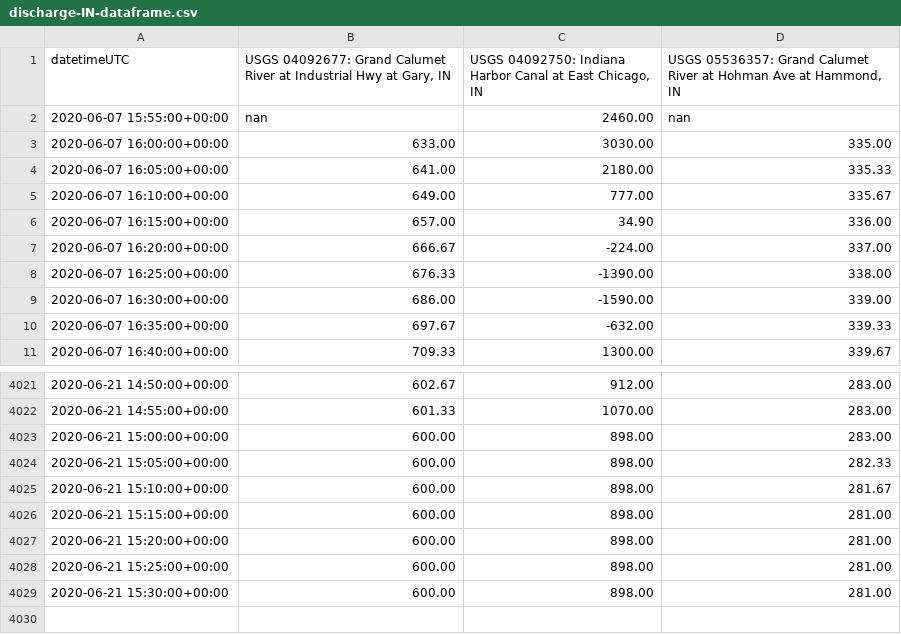
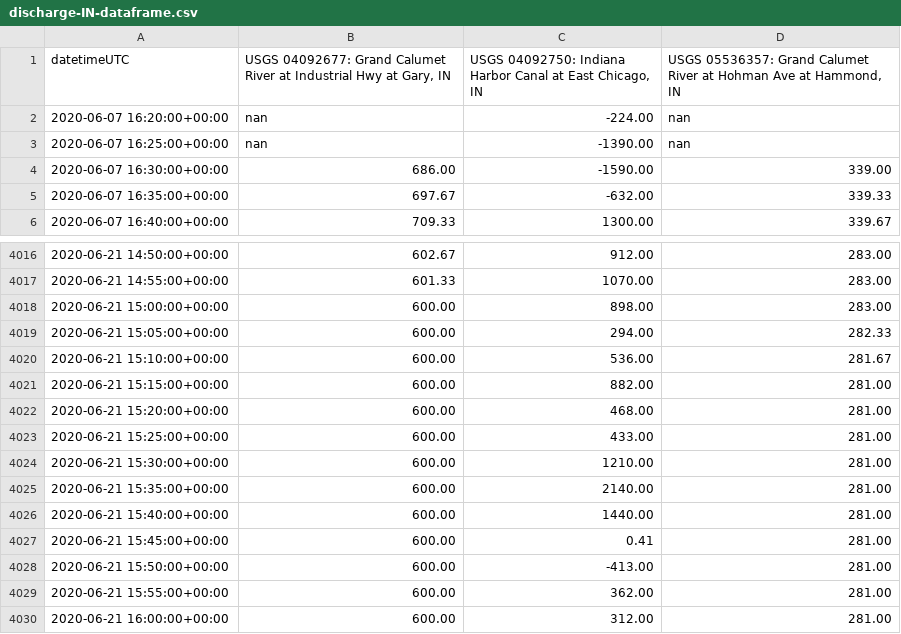
Before and after one commit to ZhiLiHydro/CAWS_status, a CSV file: discharge-IN-dataframe.csv, drawn as a sheet; only a part is shown, gaps mark what is left out.

```diff
--- a/discharge-IN-dataframe.csv
+++ b/discharge-IN-dataframe.csv
@@ -1,9 +1,4 @@
 datetimeUTC,"USGS 04092677: Grand Calumet River at Industrial Hwy at Gary, IN","USGS 04092750: Indiana Harbor Canal at East Chicago, IN","USGS 05536357: Grand Calumet River at Hohman Ave at Hammond, IN"
-2020-06-07 15:55:00+00:00,nan,2460.00,nan
-2020-06-07 16:00:00+00:00,633.00,3030.00,335.00
-2020-06-07 16:05:00+00:00,641.00,2180.00,335.33
-2020-06-07 16:10:00+00:00,649.00,777.00,335.67
-2020-06-07 16:15:00+00:00,657.00,34.90,336.00
-2020-06-07 16:20:00+00:00,666.67,-224.00,337.00
-2020-06-07 16:25:00+00:00,676.33,-1390.00,338.00
+2020-06-07 16:20:00+00:00,nan,-224.00,nan
+2020-06-07 16:25:00+00:00,nan,-1390.00,nan
 2020-06-07 16:30:00+00:00,686.00,-1590.00,339.00
@@ -4023,7 +4018,13 @@ datetimeUTC,"USGS 04092677: Grand Calumet River at Industrial Hwy at Gary, IN","
 2020-06-21 15:00:00+00:00,600.00,898.00,283.00
-2020-06-21 15:05:00+00:00,600.00,898.00,282.33
-2020-06-21 15:10:00+00:00,600.00,898.00,281.67
-2020-06-21 15:15:00+00:00,600.00,898.00,281.00
-2020-06-21 15:20:00+00:00,600.00,898.00,281.00
-2020-06-21 15:25:00+00:00,600.00,898.00,281.00
-2020-06-21 15:30:00+00:00,600.00,898.00,281.00
+2020-06-21 15:05:00+00:00,600.00,294.00,282.33
+2020-06-21 15:10:00+00:00,600.00,536.00,281.67
+2020-06-21 15:15:00+00:00,600.00,882.00,281.00
+2020-06-21 15:20:00+00:00,600.00,468.00,281.00
+2020-06-21 15:25:00+00:00,600.00,433.00,281.00
+2020-06-21 15:30:00+00:00,600.00,1210.00,281.00
+2020-06-21 15:35:00+00:00,600.00,2140.00,281.00
+2020-06-21 15:40:00+00:00,600.00,1440.00,281.00
+2020-06-21 15:45:00+00:00,600.00,0.41,281.00
+2020-06-21 15:50:00+00:00,600.00,-413.00,281.00
+2020-06-21 15:55:00+00:00,600.00,362.00,281.00
+2020-06-21 16:00:00+00:00,600.00,312.00,281.00
```
Also changed, not shown: gageHeight-IN-dataframe.csv, 8 other files.
